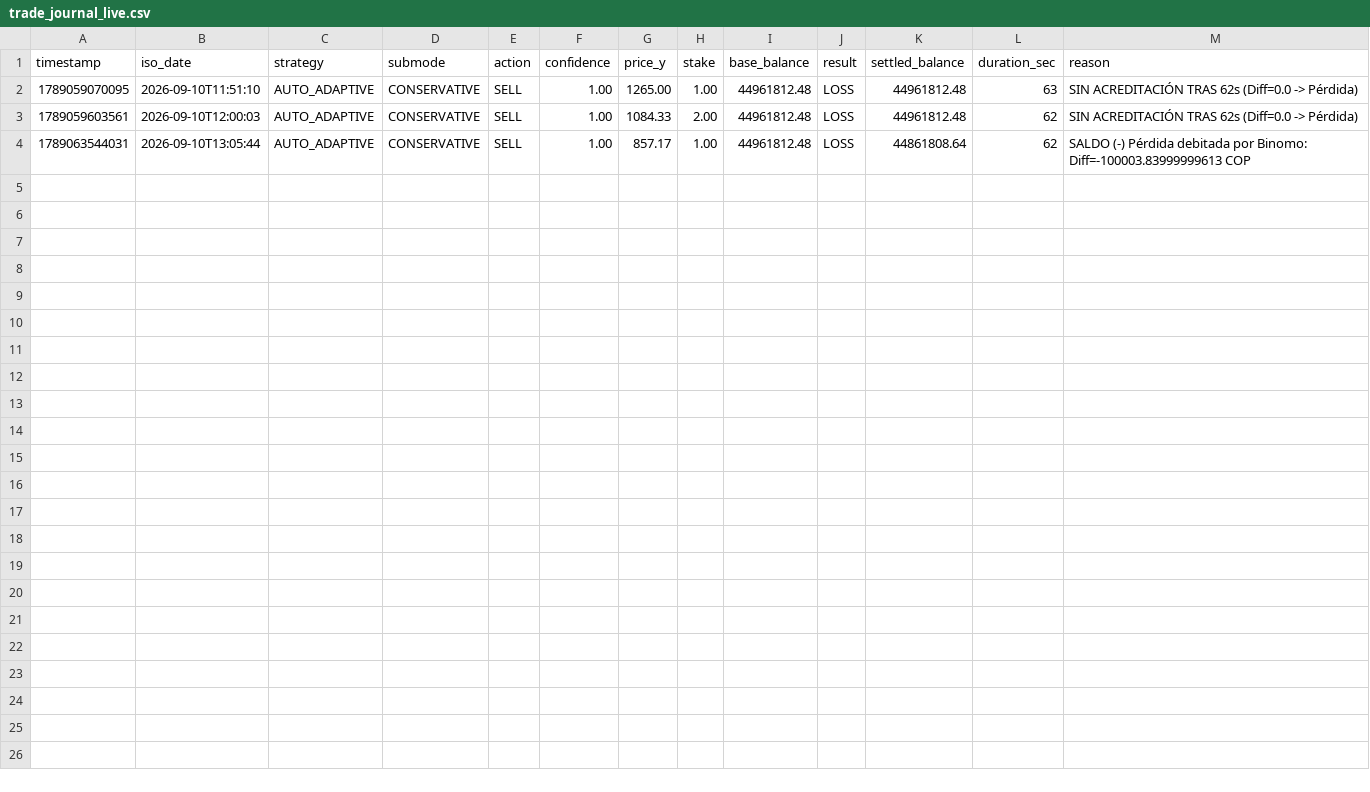
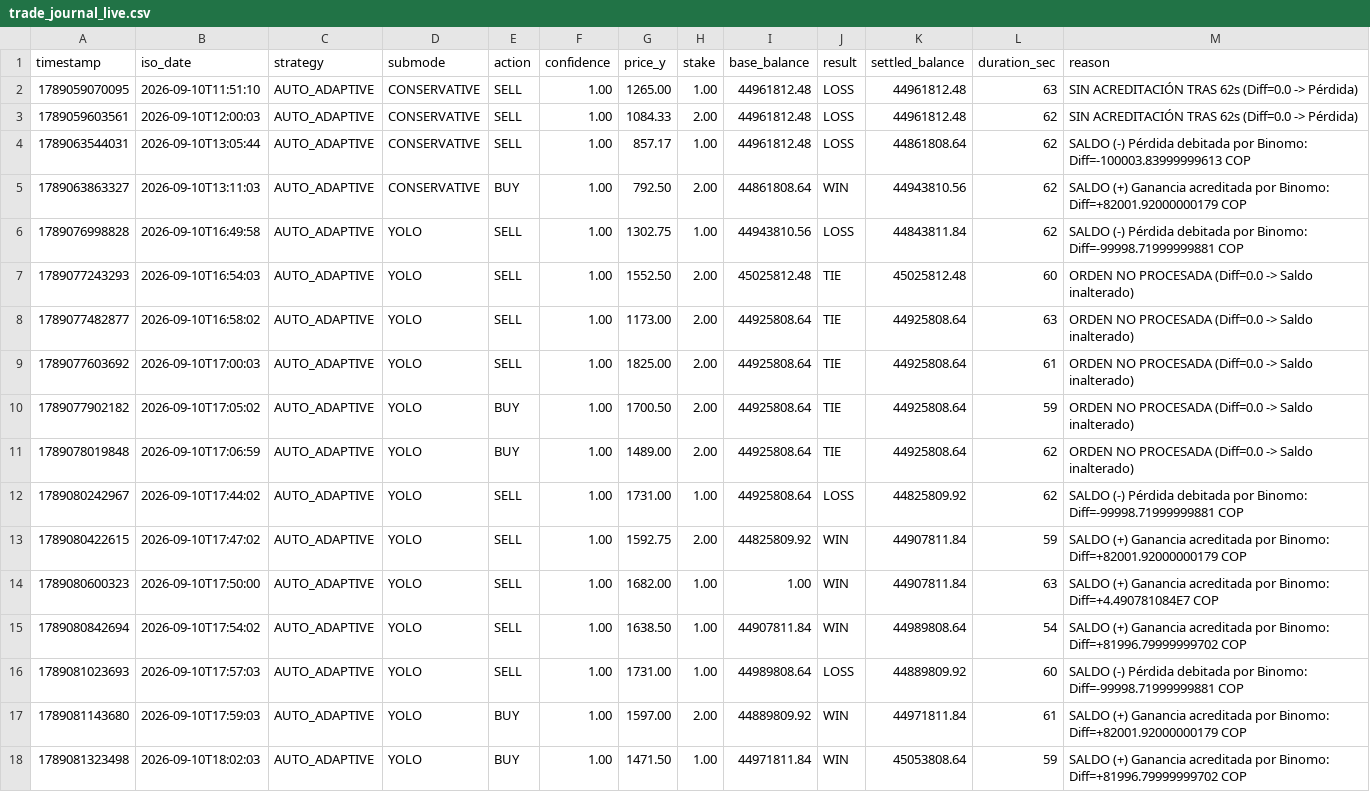
Before and after one commit to Mizaring467/Tradedraw, a CSV file: loops/journal/trade_journal_live.csv, drawn as a sheet; the diff names each change by its address in the sheet, - before the commit and + after, or states it on an @@ line.

```diff
--- a/loops/journal/trade_journal_live.csv
+++ b/loops/journal/trade_journal_live.csv
+row 5: 1789063863327 | 2026-09-10T13:11:03 | AUTO_ADAPTIVE | CONSERVATIVE | BUY | 1.00 | 792.50 | 2.00 | 44861808.64 | WIN | 44943810.56 | 62 | SALDO (+) Ganancia acreditada por Binomo: Diff=+82001.92000000179 COP
+row 6: 1789076998828 | 2026-09-10T16:49:58 | AUTO_ADAPTIVE | YOLO | SELL | 1.00 | 1302.75 | 1.00 | 44943810.56 | LOSS | 44843811.84 | 62 | SALDO (-) Pérdida debitada por Binomo: Diff=-99998.71999999881 COP
+row 7: 1789077243293 | 2026-09-10T16:54:03 | AUTO_ADAPTIVE | YOLO | SELL | 1.00 | 1552.50 | 2.00 | 45025812.48 | TIE | 45025812.48 | 60 | ORDEN NO PROCESADA (Diff=0.0 -> Saldo inalterado)
+row 8: 1789077482877 | 2026-09-10T16:58:02 | AUTO_ADAPTIVE | YOLO | SELL | 1.00 | 1173.00 | 2.00 | 44925808.64 | TIE | 44925808.64 | 63 | ORDEN NO PROCESADA (Diff=0.0 -> Saldo inalterado)
+row 9: 1789077603692 | 2026-09-10T17:00:03 | AUTO_ADAPTIVE | YOLO | SELL | 1.00 | 1825.00 | 2.00 | 44925808.64 | TIE | 44925808.64 | 61 | ORDEN NO PROCESADA (Diff=0.0 -> Saldo inalterado)
+row 10: 1789077902182 | 2026-09-10T17:05:02 | AUTO_ADAPTIVE | YOLO | BUY | 1.00 | 1700.50 | 2.00 | 44925808.64 | TIE | 44925808.64 | 59 | ORDEN NO PROCESADA (Diff=0.0 -> Saldo inalterado)
+row 11: 1789078019848 | 2026-09-10T17:06:59 | AUTO_ADAPTIVE | YOLO | BUY | 1.00 | 1489.00 | 2.00 | 44925808.64 | TIE | 44925808.64 | 62 | ORDEN NO PROCESADA (Diff=0.0 -> Saldo inalterado)
+row 12: 1789080242967 | 2026-09-10T17:44:02 | AUTO_ADAPTIVE | YOLO | SELL | 1.00 | 1731.00 | 1.00 | 44925808.64 | LOSS | 44825809.92 | 62 | SALDO (-) Pérdida debitada por Binomo: Diff=-99998.71999999881 COP
+row 13: 1789080422615 | 2026-09-10T17:47:02 | AUTO_ADAPTIVE | YOLO | SELL | 1.00 | 1592.75 | 2.00 | 44825809.92 | WIN | 44907811.84 | 59 | SALDO (+) Ganancia acreditada por Binomo: Diff=+82001.92000000179 COP
+row 14: 1789080600323 | 2026-09-10T17:50:00 | AUTO_ADAPTIVE | YOLO | SELL | 1.00 | 1682.00 | 1.00 | 1.00 | WIN | 44907811.84 | 63 | SALDO (+) Ganancia acreditada por Binomo: Diff=+4.490781084E7 COP
+row 15: 1789080842694 | 2026-09-10T17:54:02 | AUTO_ADAPTIVE | YOLO | SELL | 1.00 | 1638.50 | 1.00 | 44907811.84 | WIN | 44989808.64 | 54 | SALDO (+) Ganancia acreditada por Binomo: Diff=+81996.79999999702 COP
+row 16: 1789081023693 | 2026-09-10T17:57:03 | AUTO_ADAPTIVE | YOLO | SELL | 1.00 | 1731.00 | 1.00 | 44989808.64 | LOSS | 44889809.92 | 60 | SALDO (-) Pérdida debitada por Binomo: Diff=-99998.71999999881 COP
+row 17: 1789081143680 | 2026-09-10T17:59:03 | AUTO_ADAPTIVE | YOLO | BUY | 1.00 | 1597.00 | 2.00 | 44889809.92 | WIN | 44971811.84 | 61 | SALDO (+) Ganancia acreditada por Binomo: Diff=+82001.92000000179 COP
+row 18: 1789081323498 | 2026-09-10T18:02:03 | AUTO_ADAPTIVE | YOLO | BUY | 1.00 | 1471.50 | 1.00 | 44971811.84 | WIN | 45053808.64 | 59 | SALDO (+) Ganancia acreditada por Binomo: Diff=+81996.79999999702 COP
```
Also changed, not shown: 6 other files.
